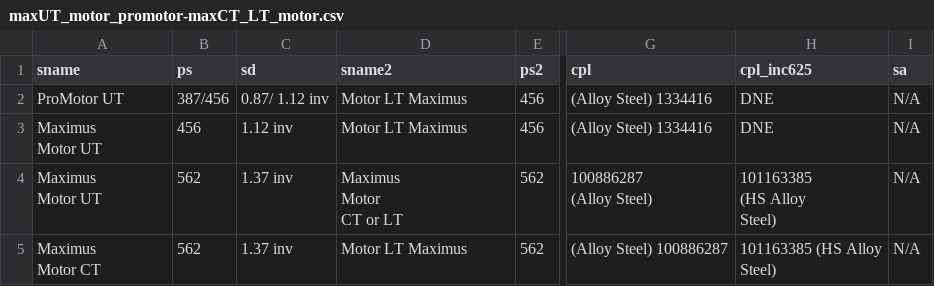
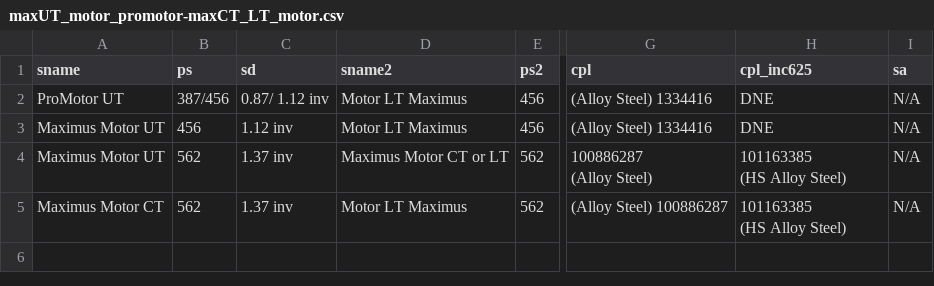
Before and after one commit to 3nd0y/couplings, a CSV file: data/maxUT_motor_promotor-maxCT_LT_motor.csv, drawn as a sheet; only a part is shown, gaps mark what is left out; ↵ is a line break in a cell; the diff names each change by its address in the sheet, - before the commit and + after, or states it on an @@ line.

```diff
--- a/data/maxUT_motor_promotor-maxCT_LT_motor.csv
+++ b/data/maxUT_motor_promotor-maxCT_LT_motor.csv
-A3:A4 (sname): Maximus ↵ Motor UT
+A3:A4 (sname): Maximus Motor UT
-D4 (sname2): Maximus ↵ Motor ↵ CT or LT
+D4 (sname2): Maximus Motor CT or LT
-H4 (cpl_inc625): 101163385 ↵ (HS Alloy ↵ Steel)
+H4 (cpl_inc625): 101163385 ↵ (HS Alloy Steel)
-A5 (sname): Maximus ↵ Motor CT
+A5 (sname): Maximus Motor CT
-H5 (cpl_inc625): 101163385 (HS Alloy ↵ Steel)
+H5 (cpl_inc625): 101163385 ↵ (HS Alloy Steel)
```
Also changed, not shown: data/maxProtector-std_motor_dominator_max_motor.csv, data/mgh_agh_intake_pump_LT-Max_prot_promotor.csv, 7 other files.
